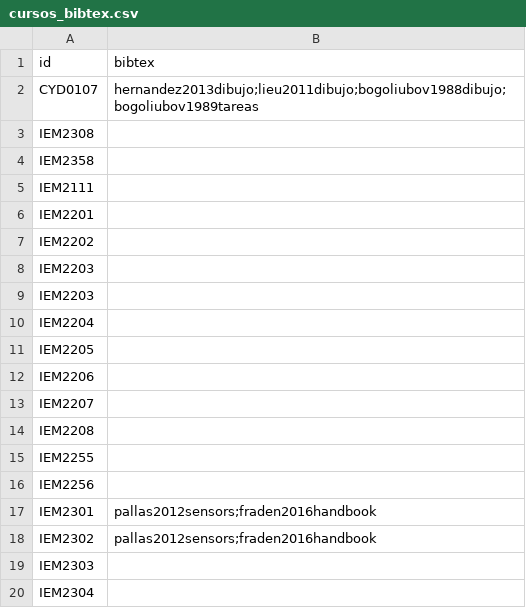
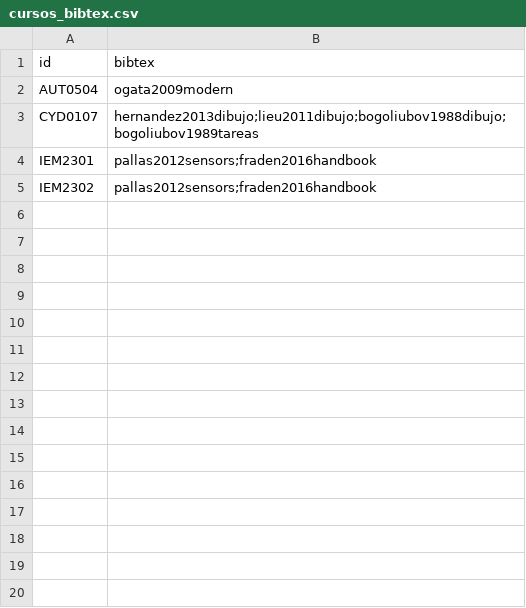
Before and after one commit to EIEM-TEC/CLIE, a CSV file: cursos/cursos_bibtex.csv, drawn as a sheet; only a part is shown; removed rows and columns are numbered as before the commit, all else as after; the diff covers the shown part only; the diff names each change by its address in the sheet, - before the commit and + after, or states it on an @@ line.

```diff
--- a/cursos/cursos_bibtex.csv
+++ b/cursos/cursos_bibtex.csv
+row 2: AUT0504 | ogata2009modern
-row 3: IEM2308
-row 4: IEM2358
-row 5: IEM2111
-row 6: IEM2201
-row 7: IEM2202
-row 8: IEM2203
-row 9: IEM2203
-row 10: IEM2204
-row 11: IEM2205
-row 12: IEM2206
-row 13: IEM2207
-row 14: IEM2208
-row 15: IEM2255
-row 16: IEM2256
-row 19: IEM2303
-row 20: IEM2304
```
Also changed, not shown: 52 removed rows elsewhere in this file, profes_datos.csv, 18 other files.
